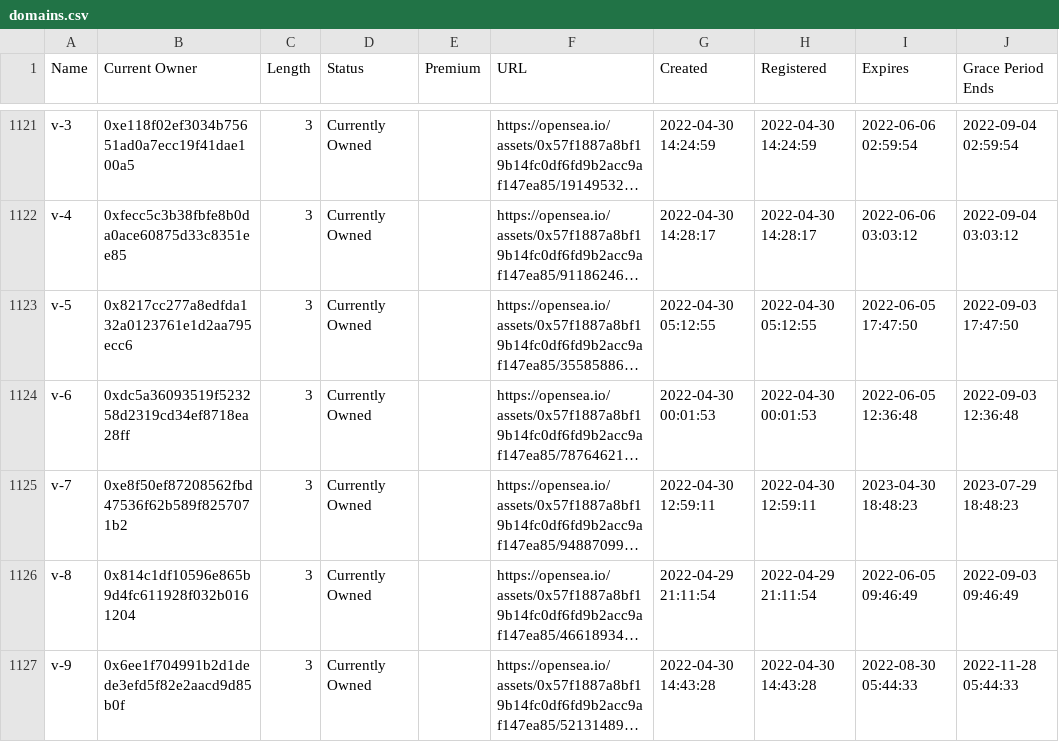
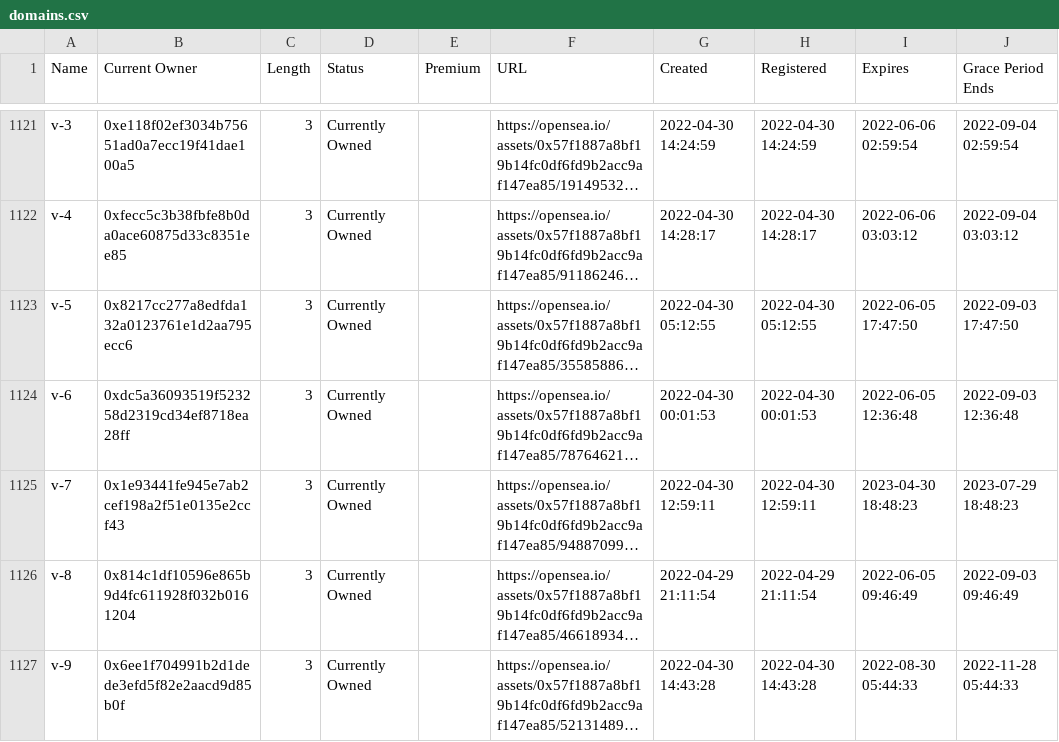
Before and after one commit to msnyder5/20kWords, a CSV file: output/Hyph-ENS/domains.csv, drawn as a sheet; only a part is shown, gaps mark what is left out; long unchanged cells end in …; the diff names each change by its address in the sheet, - before the commit and + after, or states it on an @@ line.

```diff
--- a/output/Hyph-ENS/domains.csv
+++ b/output/Hyph-ENS/domains.csv
-B1125 (Current Owner): 0xe8f50ef87208562fbd47536f62b589f8257071b2
+B1125 (Current Owner): 0x1e93441fe945e7ab2cef198a2f51e0135e2ccf43
```
Also changed, not shown: output/Dates/domains.csv, 4 other files.
